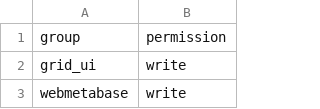
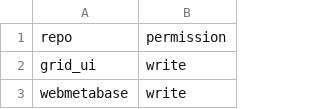
Before and after one commit to moldiscovery/bbapiclient, a CSV file: migration_files_11032020/group_developers_info.csv, drawn as a sheet; only a part is shown.

Commit message:
command to restore group permissions from file

```diff
--- a/migration_files_11032020/group_developers_info.csv
+++ b/migration_files_11032020/group_developers_info.csv
@@ -1,2 +1,2 @@
-group , permission
+repo,permission
 grid_ui, write
```
Also changed, not shown: migration_files_11032020/group_lead-molecular_info.csv, migration_files_11032020/group_massdev_info.csv, 3 other files.
